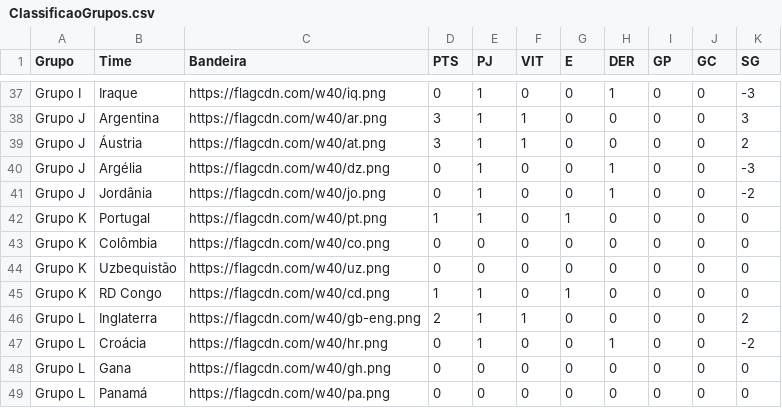
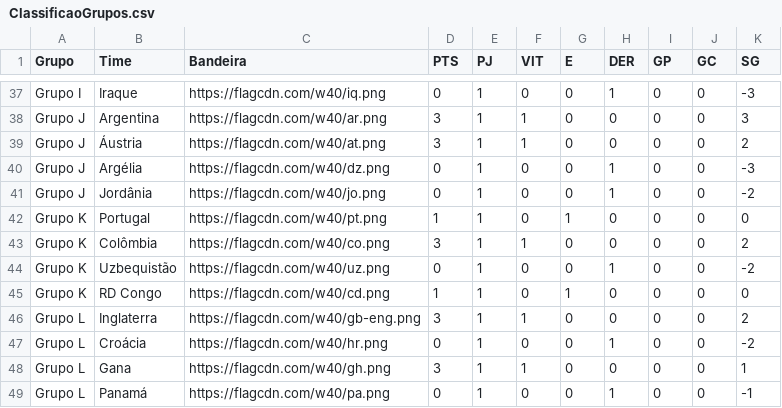
Before and after one commit to rnanalista-max/Feriados, a CSV file: ClassificaoGrupos.csv, drawn as a sheet; only a part is shown, gaps mark what is left out.

Commit message:
Atualização do CSV de Classificação de Grupos

```diff
--- a/ClassificaoGrupos.csv
+++ b/ClassificaoGrupos.csv
@@ -42,8 +42,8 @@ Grupo J,Jordânia,https://flagcdn.com/w40/jo.png,0,1,0,0,1,0,0,-2
 Grupo K,Portugal,https://flagcdn.com/w40/pt.png,1,1,0,1,0,0,0,0
-Grupo K,Colômbia,https://flagcdn.com/w40/co.png,0,0,0,0,0,0,0,0
-Grupo K,Uzbequistão,https://flagcdn.com/w40/uz.png,0,0,0,0,0,0,0,0
+Grupo K,Colômbia,https://flagcdn.com/w40/co.png,3,1,1,0,0,0,0,2
+Grupo K,Uzbequistão,https://flagcdn.com/w40/uz.png,0,1,0,0,1,0,0,-2
 Grupo K,RD Congo,https://flagcdn.com/w40/cd.png,1,1,0,1,0,0,0,0
-Grupo L,Inglaterra,https://flagcdn.com/w40/gb-eng.png,2,1,1,0,0,0,0,2
+Grupo L,Inglaterra,https://flagcdn.com/w40/gb-eng.png,3,1,1,0,0,0,0,2
 Grupo L,Croácia,https://flagcdn.com/w40/hr.png,0,1,0,0,1,0,0,-2
-Grupo L,Gana,https://flagcdn.com/w40/gh.png,0,0,0,0,0,0,0,0
-Grupo L,Panamá,https://flagcdn.com/w40/pa.png,0,0,0,0,0,0,0,0
+Grupo L,Gana,https://flagcdn.com/w40/gh.png,3,1,1,0,0,0,0,1
+Grupo L,Panamá,https://flagcdn.com/w40/pa.png,0,1,0,0,1,0,0,-1
```
